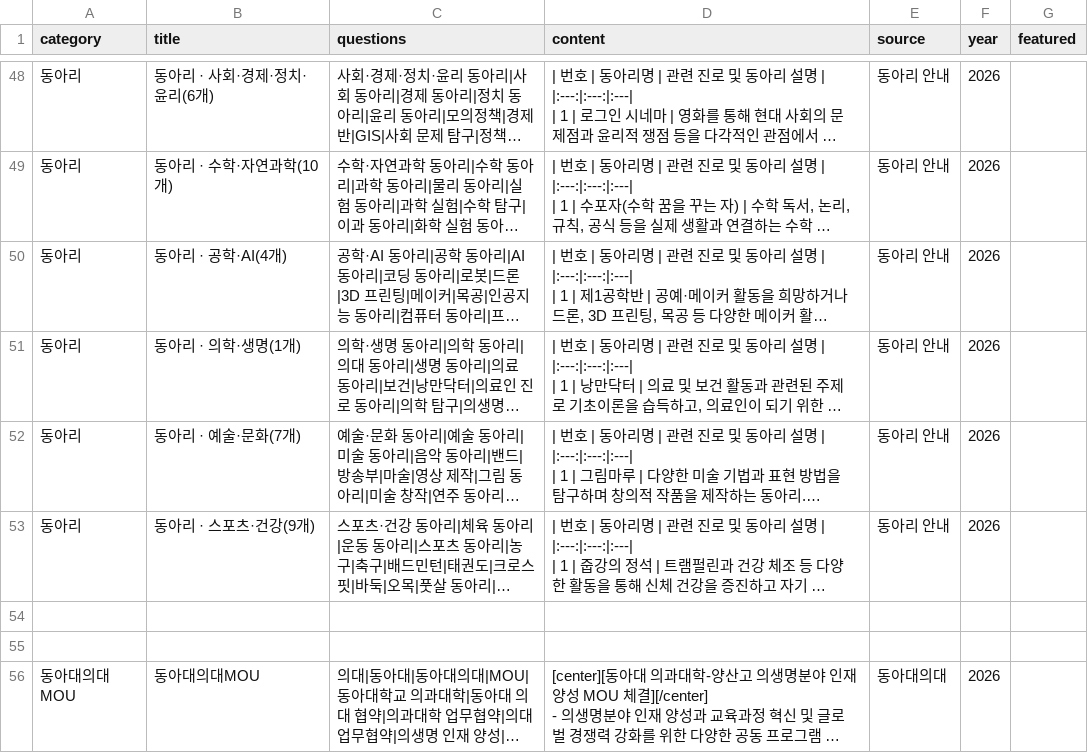
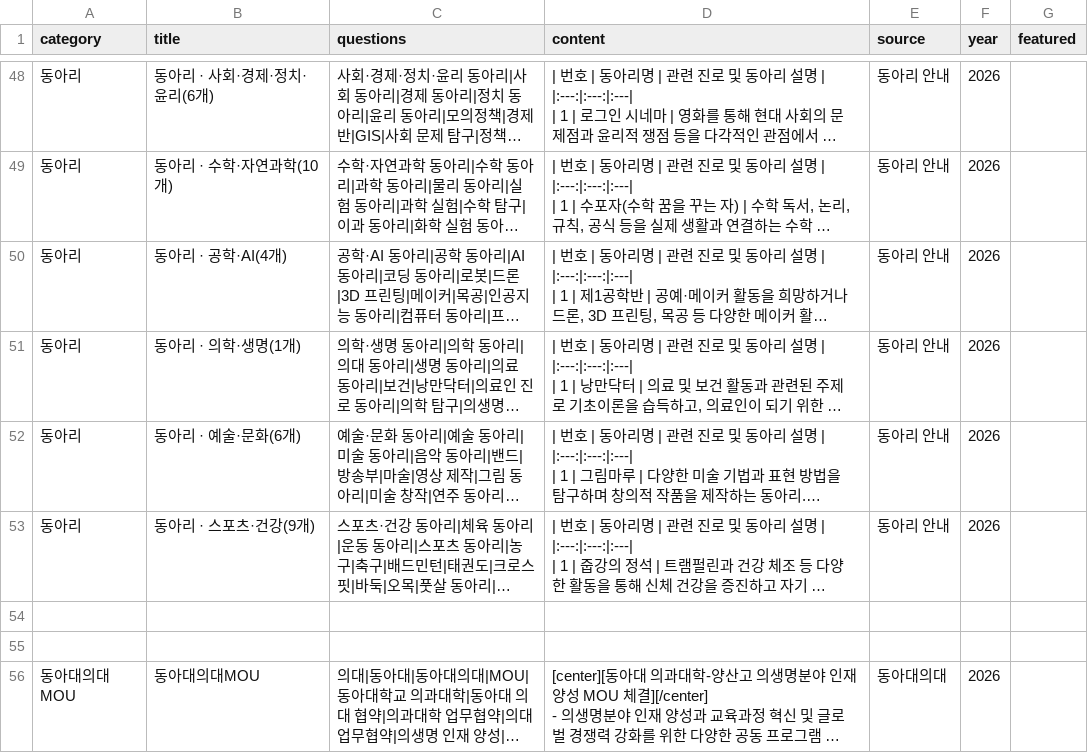
Before and after one commit to youngyong2-hash/yangsanGO, a CSV file: cards.csv, drawn as a sheet; only a part is shown, gaps mark what is left out; long unchanged cells end in …; the diff names each change by its address in the sheet, - before the commit and + after, or states it on an @@ line.

Commit message:
Update cards.csv

```diff
--- a/cards.csv
+++ b/cards.csv
-B52 (title): 동아리 · 예술·문화(7개)
+B52 (title): 동아리 · 예술·문화(6개)
```
